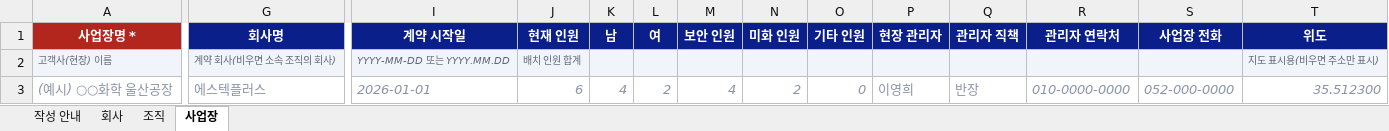
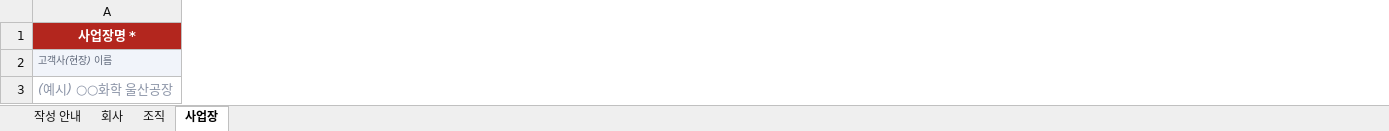
Before and after one commit to sadness500-boop/S-Tec-Operations-and-Sales-Integrated-Management-System, an Excel workbook: forms/stim_자료입력양식.xlsx, sheet 사업장, drawn as a sheet; only a part is shown, gaps mark what is left out; values as stored, in another font and other column widths than the file's, no borders; the diff covers the shown part only; the diff names each change by its address in the sheet, - before the commit and + after, or states it on an @@ line.

```diff
--- a/forms/stim_자료입력양식.xlsx (sheet 사업장)
+++ b/forms/stim_자료입력양식.xlsx (sheet 사업장)
-column G (회사명), rows 2-3: 계약 회사(비우면 소속 조직의 회사) | 에스텍플러스
-column I (계약 시작일), rows 2-3: YYYY-MM-DD 또는 YYYY.MM.DD | 2026-01-01
-column J (현재 인원), rows 2-3: 배치 인원 합계 | 6
-column K (남), row 3: 4
-column L (여), row 3: 2
-column M (보안 인원), row 3: 4
-column N (미화 인원), row 3: 2
-column O (기타 인원), row 3: 0
-column P (현장 관리자), row 3: 이영희
-column Q (관리자 직책), row 3: 반장
-column R (관리자 연락처), row 3: 010-0000-0000
-column S (사업장 전화), row 3: 052-000-0000
-column T (위도), rows 2-3: 지도 표시용(비우면 주소만 표시) | 35.512300
```
Also changed, not shown: 2 removed columns and 6 edited cells elsewhere in this sheet, sheet 회사, sheet 조직, sheet 작성 안내, forms/ams_자료입력양식.xlsx, forms/stlr_자료입력양식.xlsx, 29 other files.
